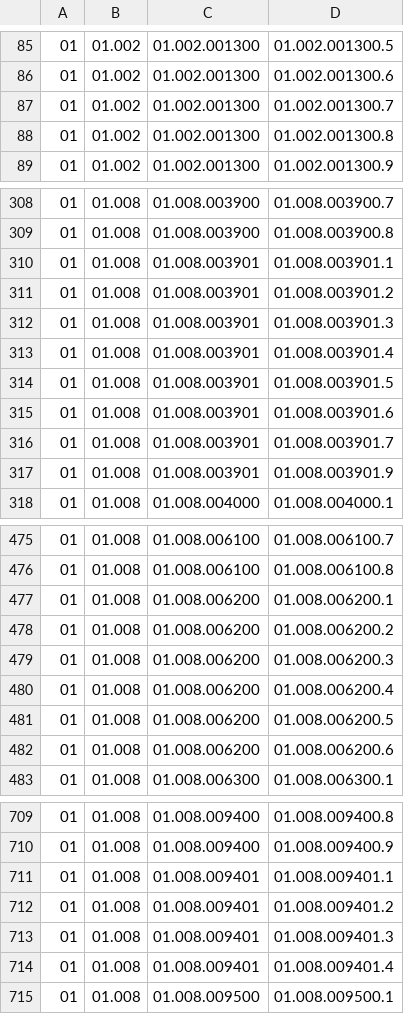
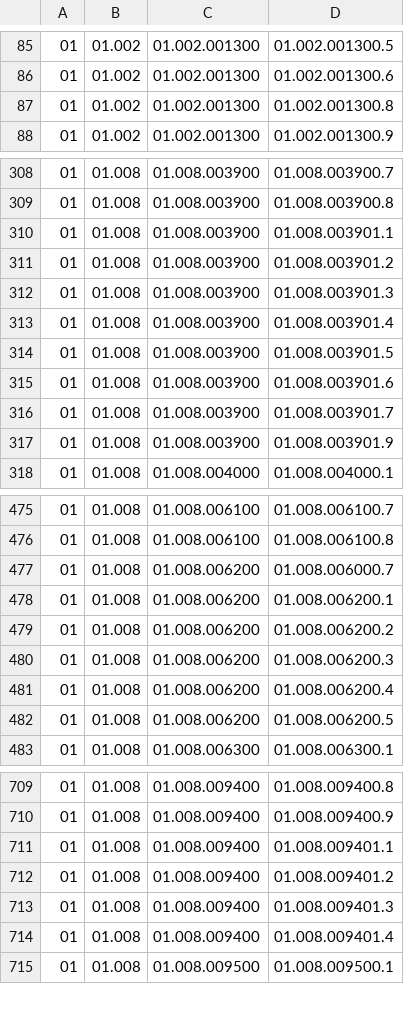
Before and after one commit to smallAreaHealthStatisticsUnit/rapidInquiryFacility, a CSV file: rifDatabase/Postgres/sahsuland/data/sahsuland_geography.csv, drawn as a sheet; only a part is shown, gaps mark what is left out; the diff covers the shown part only.

```diff
--- a/rifDatabase/Postgres/sahsuland/data/sahsuland_geography.csv
+++ b/rifDatabase/Postgres/sahsuland/data/sahsuland_geography.csv
@@ -86,3 +86,2 @@
 01,01.002,01.002.001300,01.002.001300.6
-01,01.002,01.002.001300,01.002.001300.7
 01,01.002,01.002.001300,01.002.001300.8
@@ -309,10 +309,10 @@
 01,01.008,01.008.003900,01.008.003900.8
-01,01.008,01.008.003901,01.008.003901.1
-01,01.008,01.008.003901,01.008.003901.2
-01,01.008,01.008.003901,01.008.003901.3
-01,01.008,01.008.003901,01.008.003901.4
-01,01.008,01.008.003901,01.008.003901.5
-01,01.008,01.008.003901,01.008.003901.6
-01,01.008,01.008.003901,01.008.003901.7
-01,01.008,01.008.003901,01.008.003901.9
+01,01.008,01.008.003900,01.008.003901.1
+01,01.008,01.008.003900,01.008.003901.2
+01,01.008,01.008.003900,01.008.003901.3
+01,01.008,01.008.003900,01.008.003901.4
+01,01.008,01.008.003900,01.008.003901.5
+01,01.008,01.008.003900,01.008.003901.6
+01,01.008,01.008.003900,01.008.003901.7
+01,01.008,01.008.003900,01.008.003901.9
 01,01.008,01.008.004000,01.008.004000.1
@@ -476,2 +476,3 @@
 01,01.008,01.008.006100,01.008.006100.8
+01,01.008,01.008.006200,01.008.006000.7
 01,01.008,01.008.006200,01.008.006200.1
@@ -481,3 +482,2 @@
 01,01.008,01.008.006200,01.008.006200.5
-01,01.008,01.008.006200,01.008.006200.6
 01,01.008,01.008.006300,01.008.006300.1
@@ -710,6 +710,6 @@
 01,01.008,01.008.009400,01.008.009400.9
-01,01.008,01.008.009401,01.008.009401.1
-01,01.008,01.008.009401,01.008.009401.2
-01,01.008,01.008.009401,01.008.009401.3
-01,01.008,01.008.009401,01.008.009401.4
+01,01.008,01.008.009400,01.008.009401.1
+01,01.008,01.008.009400,01.008.009401.2
+01,01.008,01.008.009400,01.008.009401.3
+01,01.008,01.008.009400,01.008.009401.4
 01,01.008,01.008.009500,01.008.009500.1
```
Also changed, not shown: 6 added rows, 5 removed rows and 3 edited cells elsewhere in this file, 6 other files.
